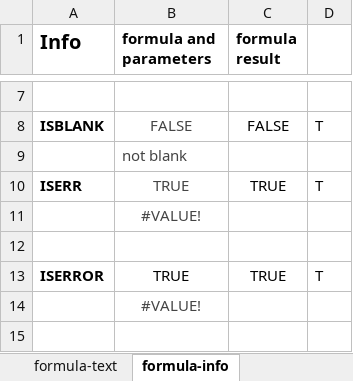
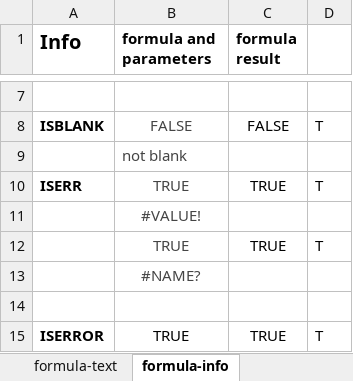
Before and after one commit to zkoss/zkspreadsheet, an Excel workbook: zss.test/src/main/webapp/TestFile2007-Formula.xlsx, sheet formula-info, drawn as a sheet; only a part is shown, gaps mark what is left out; the shorter side is filled out with more unchanged rows; values as stored, in another font and other column widths than the file's, no borders; conditional formats not drawn; the diff names each change by its address in the sheet, - before the commit and + after, or states it on an @@ line.

```diff
--- a/zss.test/src/main/webapp/TestFile2007-Formula.xlsx (sheet formula-info)
+++ b/zss.test/src/main/webapp/TestFile2007-Formula.xlsx (sheet formula-info)
+row 12:  | TRUE | TRUE | T
+row 13:  | #NAME?
```
Also changed, not shown: sheet formula-math, sheet formula-datetime.
